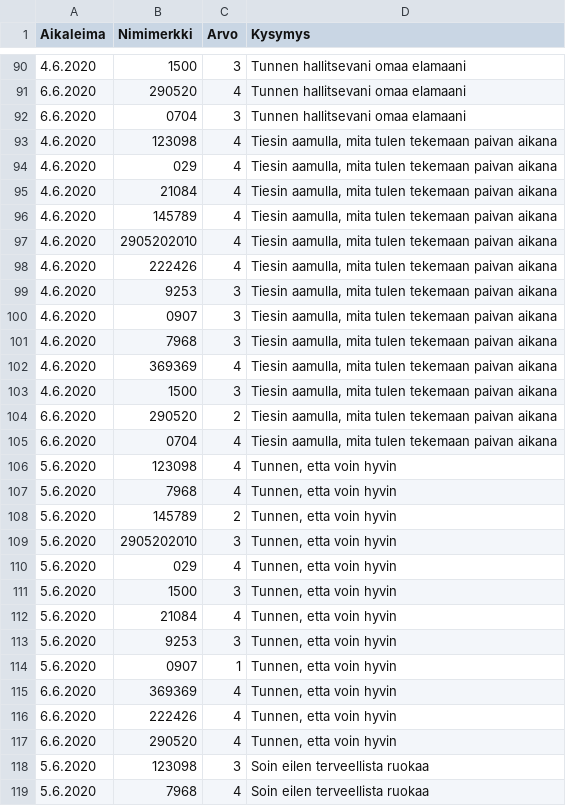
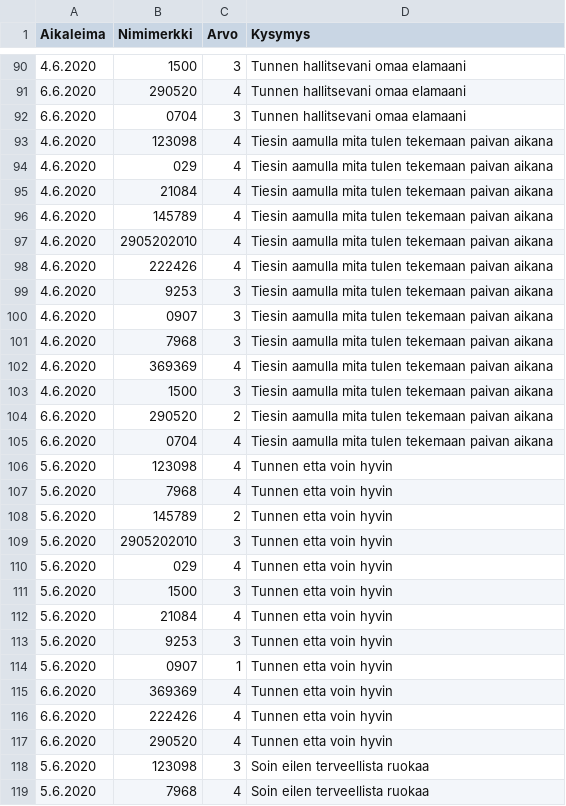
Before and after one commit to EsaLoh/HyTe_koulutus, a CSV file: Kapeamuoto.csv, drawn as a sheet; only a part is shown, gaps mark what is left out; the diff covers the shown part only; the diff names each change by its address in the sheet, - before the commit and + after, or states it on an @@ line.

```diff
--- a/Kapeamuoto.csv
+++ b/Kapeamuoto.csv
-D93:D105 (Kysymys): Tiesin aamulla, mita tulen…
+D93:D105 (Kysymys): Tiesin aamulla mita tulen…
-D106:D117 (Kysymys): Tunnen, etta voin hyvin
+D106:D117 (Kysymys): Tunnen etta voin hyvin
```
Also changed, not shown: 51 edited cells elsewhere in this file.
